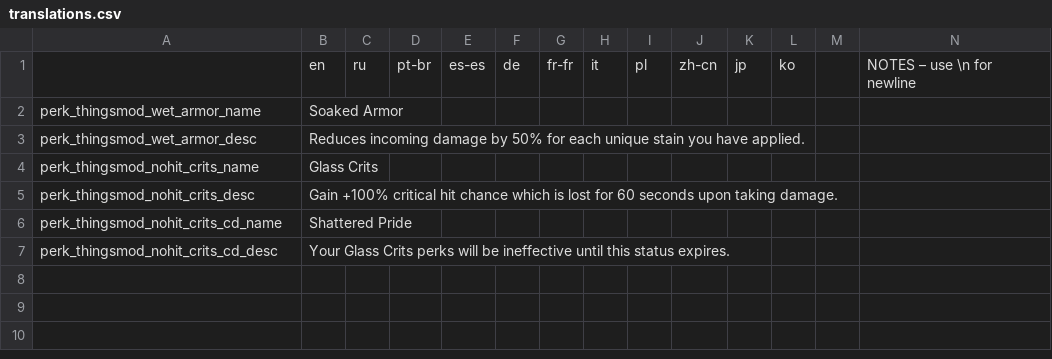
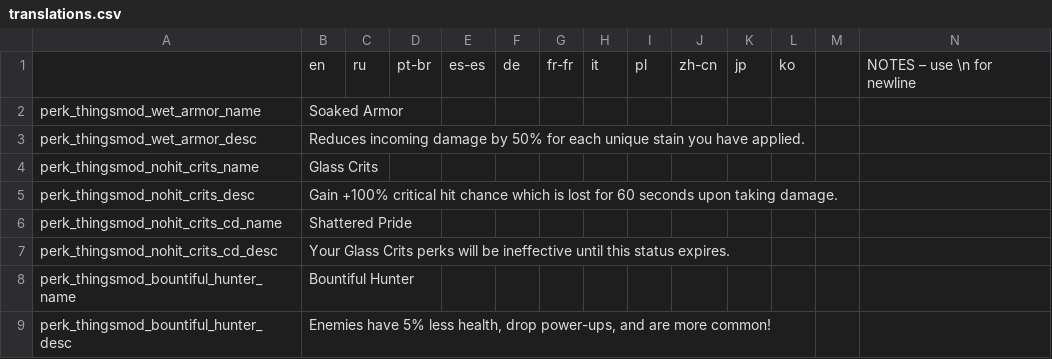
Before and after one commit to re-coilless/noita.thingsmod, a CSV file: content/simple_perks/translations.csv, drawn as a sheet; only a part is shown; rows hold the shown columns only; the diff names each change by its address in the sheet, - before the commit and + after, or states it on an @@ line.

Commit message:
bountiful hunter

```diff
--- a/content/simple_perks/translations.csv
+++ b/content/simple_perks/translations.csv
+row 8: perk_thingsmod_bountiful_hunter_name | Bountiful Hunter
+row 9: perk_thingsmod_bountiful_hunter_desc | Enemies have 5% less health, drop power-ups, and are more common!
```
Also changed, not shown: 2 other files.
